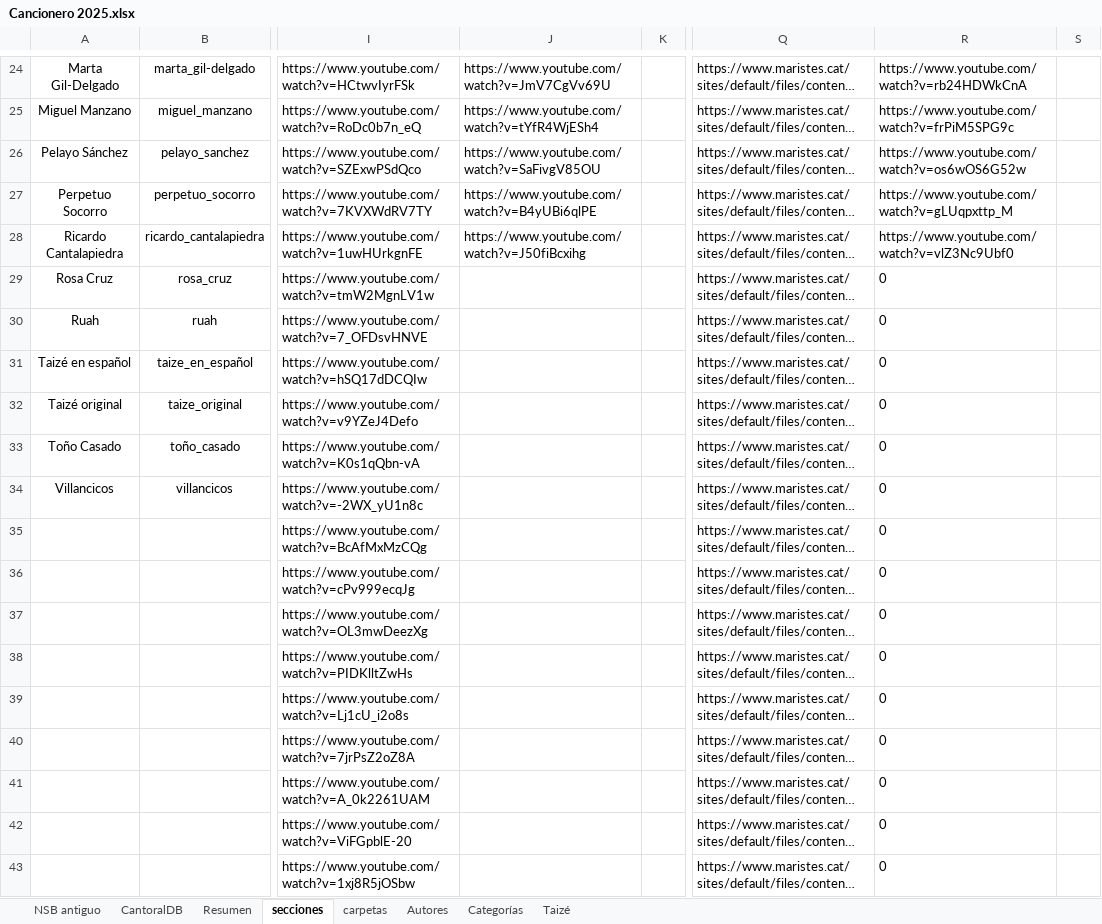
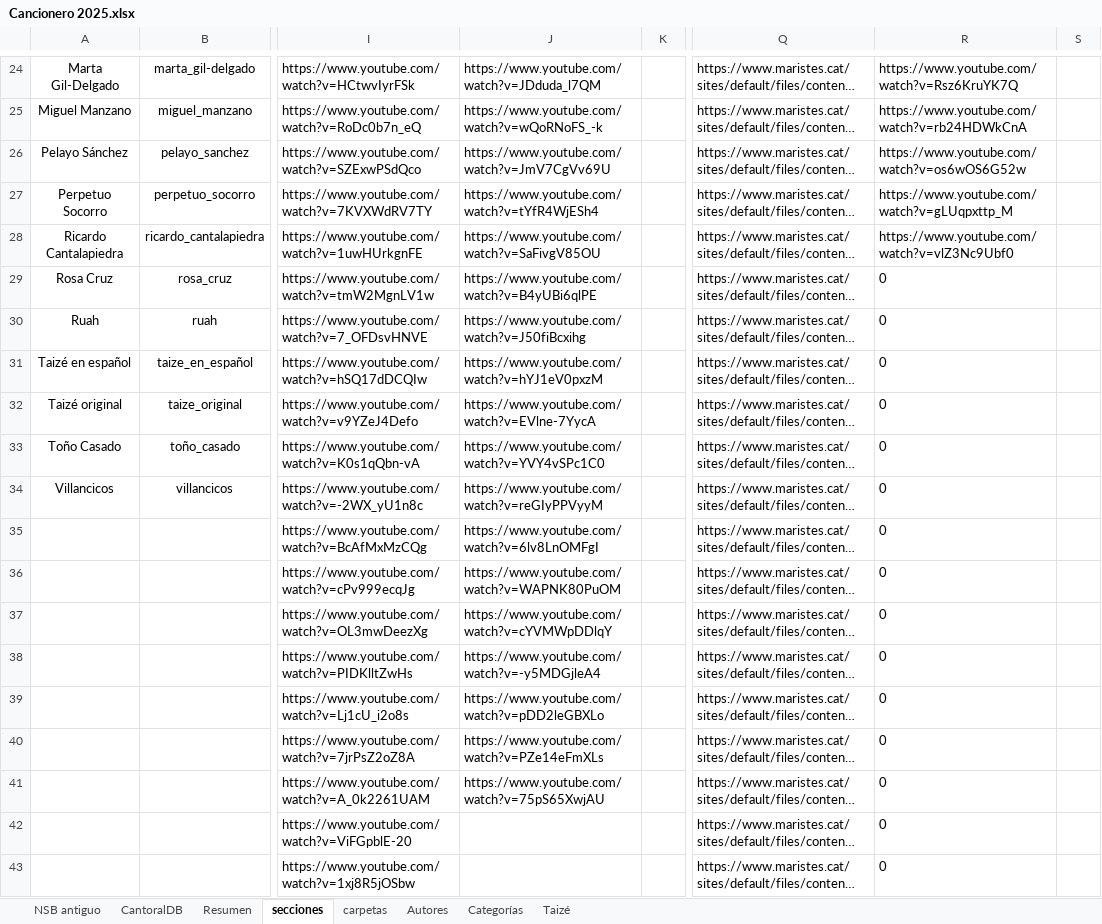
Before and after one commit to JuanjoML1/cantoralNSB, an Excel workbook: ignore/Cancionero 2025.xlsx, sheet secciones, drawn as a sheet; only a part is shown, gaps mark what is left out; long unchanged cells end in …; values as stored, in another font and other column widths than the file's, no borders; the diff covers the shown part only; the diff names each change by its address in the sheet, - before the commit and + after, or states it on an @@ line.

```diff
--- a/ignore/Cancionero 2025.xlsx (sheet secciones)
+++ b/ignore/Cancionero 2025.xlsx (sheet secciones)
-J24: https://www.youtube.com/watch?v=JmV7CgVv69U
+J24: https://www.youtube.com/watch?v=JDduda_l7QM
-R24: https://www.youtube.com/watch?v=rb24HDWkCnA
+R24: https://www.youtube.com/watch?v=Rsz6KruYK7Q
-J25: https://www.youtube.com/watch?v=tYfR4WjESh4
+J25: https://www.youtube.com/watch?v=wQoRNoFS_-k
-R25: https://www.youtube.com/watch?v=frPiM5SPG9c
+R25: https://www.youtube.com/watch?v=rb24HDWkCnA
-J26: https://www.youtube.com/watch?v=SaFivgV85OU
+J26: https://www.youtube.com/watch?v=JmV7CgVv69U
-J27: https://www.youtube.com/watch?v=B4yUBi6qlPE
+J27: https://www.youtube.com/watch?v=tYfR4WjESh4
-J28: https://www.youtube.com/watch?v=J50fiBcxihg
+J28: https://www.youtube.com/watch?v=SaFivgV85OU
-J29: (empty)
+J29: https://www.youtube.com/watch?v=B4yUBi6qlPE
-J30: (empty)
+J30: https://www.youtube.com/watch?v=J50fiBcxihg
-J31: (empty)
+J31: https://www.youtube.com/watch?v=hYJ1eV0pxzM
-J32: (empty)
+J32: https://www.youtube.com/watch?v=EVlne-7YycA
-J33: (empty)
+J33: https://www.youtube.com/watch?v=YVY4vSPc1C0
-J34: (empty)
+J34: https://www.youtube.com/watch?v=reGIyPPVyyM
-J35: (empty)
+J35: https://www.youtube.com/watch?v=6lv8LnOMFgI
-J36: (empty)
+J36: https://www.youtube.com/watch?v=WAPNK80PuOM
-J37: (empty)
+J37: https://www.youtube.com/watch?v=cYVMWpDDlqY
-J38: (empty)
+J38: https://www.youtube.com/watch?v=-y5MDGjleA4
-J39: (empty)
+J39: https://www.youtube.com/watch?v=pDD2leGBXLo
-J40: (empty)
+J40: https://www.youtube.com/watch?v=PZe14eFmXLs
-J41: (empty)
+J41: https://www.youtube.com/watch?v=75pS65XwjAU
```
Also changed, not shown: 31 edited cells elsewhere in this sheet, sheet CantoralDB, sheet carpetas, sheet Resumen, hidden cells, 18 other files.
